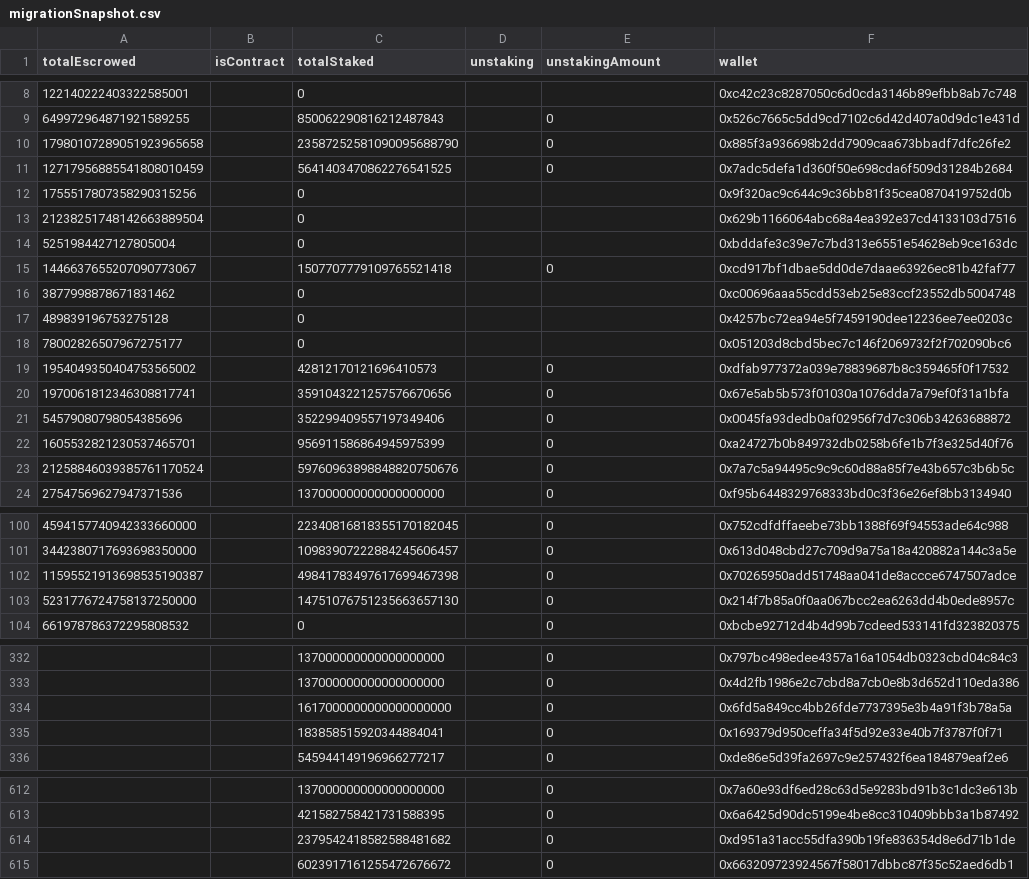
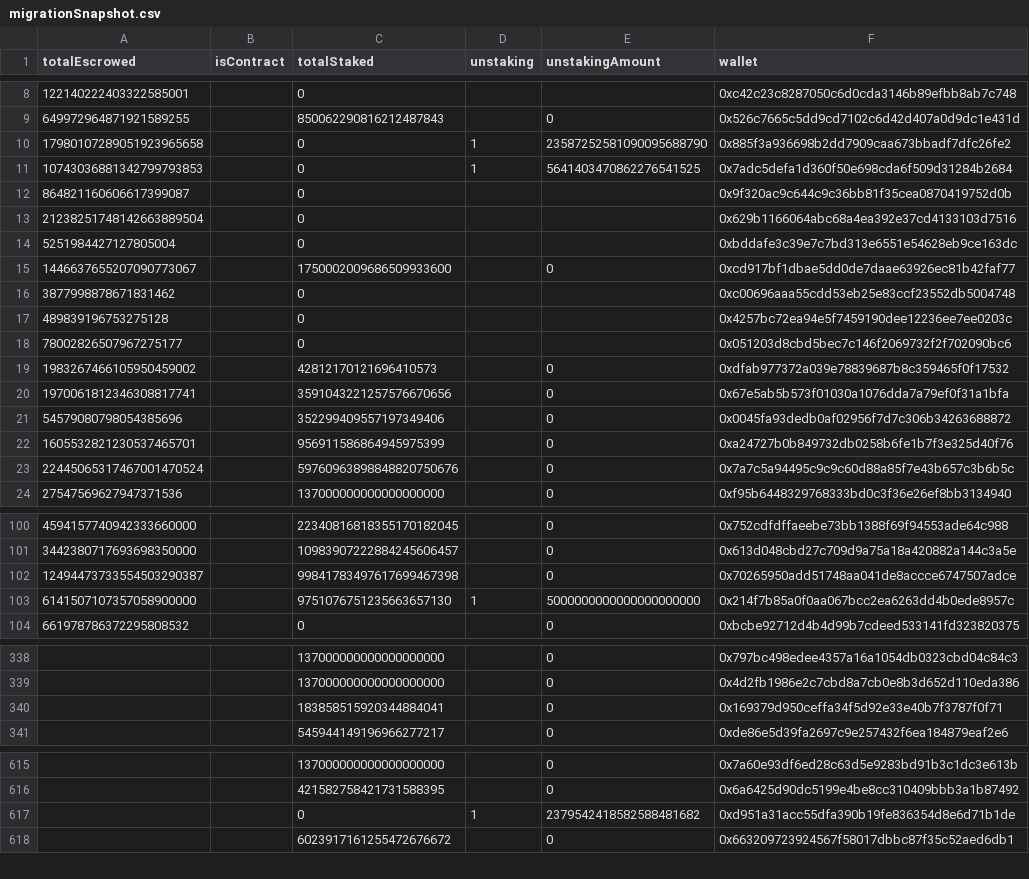
Before and after one commit to topsmart0201/Thales-markets-contract, a CSV file: scripts/THALES_migration/stakingEscrowMigration/migrationSnapshot.csv, drawn as a sheet; only a part is shown, gaps mark what is left out; the diff covers the shown part only.

```diff
--- a/scripts/THALES_migration/stakingEscrowMigration/migrationSnapshot.csv
+++ b/scripts/THALES_migration/stakingEscrowMigration/migrationSnapshot.csv
@@ -9,8 +9,8 @@ totalEscrowed,isContract,totalStaked,unstaking,unstakingAmount,wallet
 649972964871921589255,,850062290816212487843,,0,0x526c7665c5dd9cd7102c6d42d407a0d9dc1e431d
-17980107289051923965658,,23587252581090095688790,,0,0x885f3a936698b2dd7909caa673bbadf7dfc26fe2
-12717956885541808010459,,5641403470862276541525,,0,0x7adc5defa1d360f50e698cda6f509d31284b2684
-1755517807358290315256,,0,,,0x9f320ac9c644c9c36bb81f35cea0870419752d0b
+17980107289051923965658,,0,1,23587252581090095688790,0x885f3a936698b2dd7909caa673bbadf7dfc26fe2
+10743036881342799793853,,0,1,5641403470862276541525,0x7adc5defa1d360f50e698cda6f509d31284b2684
+864821160606617399087,,0,,,0x9f320ac9c644c9c36bb81f35cea0870419752d0b
 21238251748142663889504,,0,,,0x629b1166064abc68a4ea392e37cd4133103d7516
 5251984427127805004,,0,,,0xbddafe3c39e7c7bd313e6551e54628eb9ce163dc
-1446637655207090773067,,1507707779109765521418,,0,0xcd917bf1dbae5dd0de7daae63926ec81b42faf77
+1446637655207090773067,,1750002009686509933600,,0,0xcd917bf1dbae5dd0de7daae63926ec81b42faf77
 3877998878671831462,,0,,,0xc00696aaa55cdd53eb25e83ccf23552db5004748
@@ -18,3 +18,3 @@ totalEscrowed,isContract,totalStaked,unstaking,unstakingAmount,wallet
 78002826507967275177,,0,,,0x051203d8cbd5bec7c146f2069732f2f702090bc6
-1954049350404753565002,,42812170121696410573,,0,0xdfab977372a039e78839687b8c359465f0f17532
+1983267466105950459002,,42812170121696410573,,0,0xdfab977372a039e78839687b8c359465f0f17532
 1970061812346308817741,,3591043221257576670656,,0,0x67e5ab5b573f01030a1076dda7a79ef0f31a1bfa
@@ -22,3 +22,3 @@ totalEscrowed,isContract,totalStaked,unstaking,unstakingAmount,wallet
 1605532821230537465701,,956911586864945975399,,0,0xa24727b0b849732db0258b6fe1b7f3e325d40f76
-21258846039385761170524,,59760963898848820750676,,0,0x7a7c5a94495c9c9c60d88a85f7e43b657c3b6b5c
+22445065317467001470524,,59760963898848820750676,,0,0x7a7c5a94495c9c9c60d88a85f7e43b657c3b6b5c
 27547569627947371536,,137000000000000000000,,0,0xf95b6448329768333bd0c3f36e26ef8bb3134940
@@ -101,4 +101,4 @@ totalEscrowed,isContract,totalStaked,unstaking,unstakingAmount,wallet
 3442380717693698350000,,10983907222884245606457,,0,0x613d048cbd27c709d9a75a18a420882a144c3a5e
-11595521913698535190387,,49841783497617699467398,,0,0x70265950add51748aa041de8accce6747507adce
-5231776724758137250000,,14751076751235663657130,,0,0x214f7b85a0f0aa067bcc2ea6263dd4b0ede8957c
+12494473733554503290387,,99841783497617699467398,,0,0x70265950add51748aa041de8accce6747507adce
+6141507107357058900000,,9751076751235663657130,1,5000000000000000000000,0x214f7b85a0f0aa067bcc2ea6263dd4b0ede8957c
 661978786372295808532,,0,,0,0xbcbe92712d4b4d99b7cdeed533141fd323820375
@@ -333,3 +339,2 @@ totalEscrowed,isContract,totalStaked,unstaking,unstakingAmount,wallet
 ,,137000000000000000000,,0,0x4d2fb1986e2c7cbd8a7cb0e8b3d652d110eda386
-,,1617000000000000000000,,0,0x6fd5a849cc4bb26fde7737395e3b4a91f3b78a5a
 ,,183858515920344884041,,0,0x169379d950ceffa34f5d92e33e40b7f3787f0f71
@@ -613,3 +616,3 @@ totalEscrowed,isContract,totalStaked,unstaking,unstakingAmount,wallet
 ,,421582758421731588395,,0,0x6a6425d90dc5199e4be8cc310409bbb3a1b87492
-,,2379542418582588481682,,0,0xd951a31acc55dfa390b19fe836354d8e6d71b1de
+,,0,1,2379542418582588481682,0xd951a31acc55dfa390b19fe836354d8e6d71b1de
 ,,6023917161255472676672,,0,0x663209723924567f58017dbbc87f35c52aed6db1
```
Also changed, not shown: 18 added rows, 3 removed rows and 24 edited cells elsewhere in this file, 6 other files.
